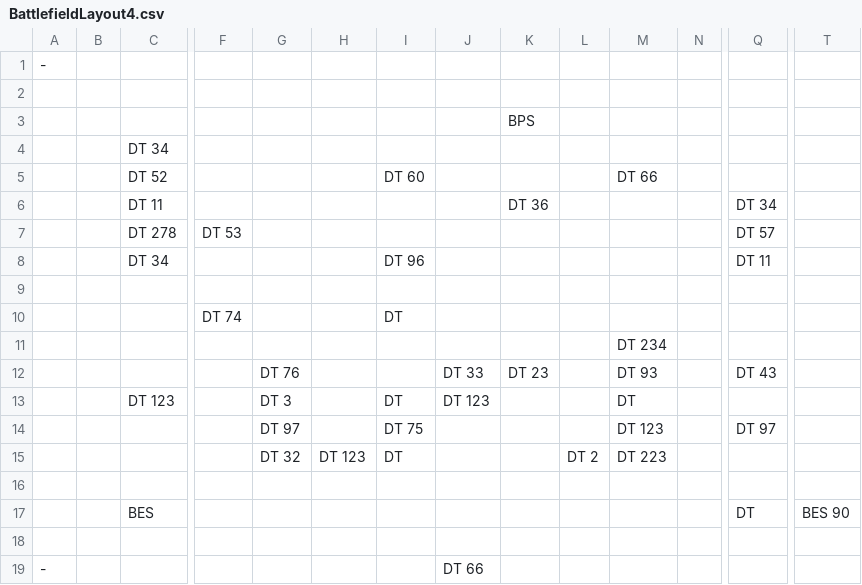
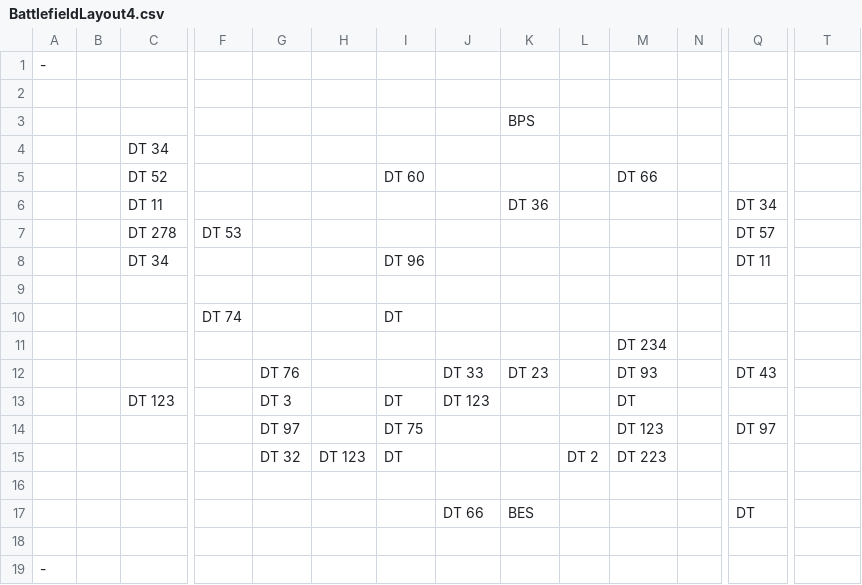
Before and after one commit to Idealizinc/SP-4, a CSV file: Base/CSVFiles/BattlefieldLayouts/BattlefieldLayout4.csv, drawn as a sheet; only a part is shown, gaps mark what is left out; removed rows and columns are numbered as before the commit, all else as after; rows hold the shown columns only; the diff names each change by its address in the sheet, - before the commit and + after, or states it on an @@ line.

```diff
--- a/Base/CSVFiles/BattlefieldLayouts/BattlefieldLayout4.csv
+++ b/Base/CSVFiles/BattlefieldLayouts/BattlefieldLayout4.csv
-row 17:  |  | BES |  |  |  |  |  |  |  |  |  | DT | BES 90
+row 17:  |  |  |  |  |  |  | DT 66 | BES |  |  |  | DT
-J19: DT 66
+J19: (empty)
```
Also changed, not shown: Base/CSVFiles/BattlefieldLayouts/BattlefieldLayout1.csv, Base/CSVFiles/BattlefieldLayouts/BattlefieldLayout2.csv, 3 other files.
